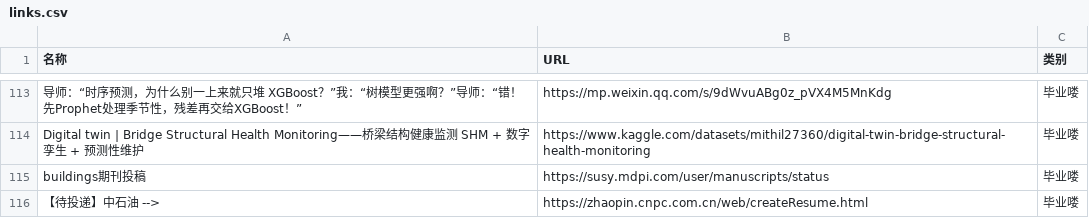
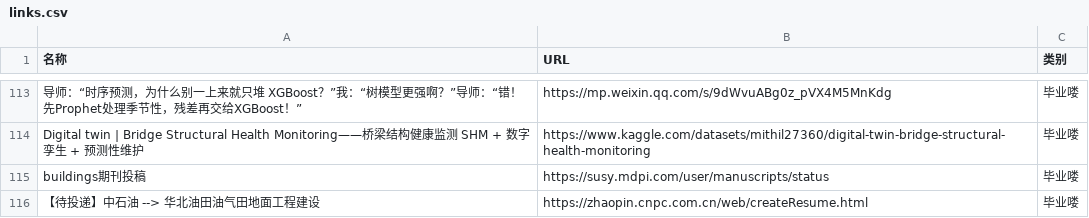
Before and after one commit to wwff3170-debug/link-manager, a CSV file: links.csv, drawn as a sheet; only a part is shown, gaps mark what is left out.

Commit message:
更新链接数据

```diff
--- a/links.csv
+++ b/links.csv
@@ -115,2 +115,2 @@ Digital twin | Bridge Structural Health Monitoring——桥梁结构健康监测
 buildings期刊投稿,https://susy.mdpi.com/user/manuscripts/status,毕业喽
-【待投递】中石油 -->,https://zhaopin.cnpc.com.cn/web/createResume.html,毕业喽
+【待投递】中石油 --> 华北油田油气田地面工程建设,https://zhaopin.cnpc.com.cn/web/createResume.html,毕业喽
```
